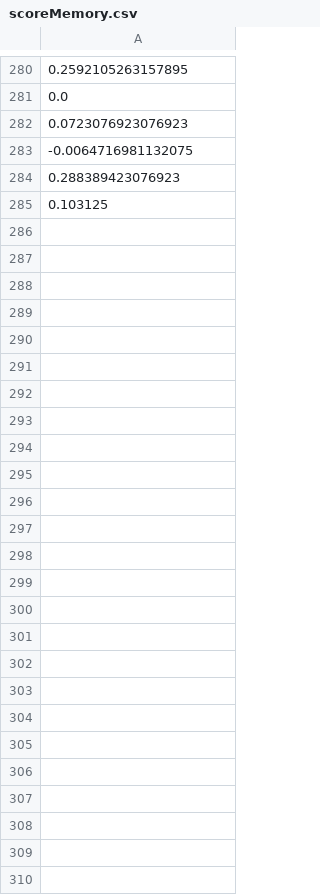
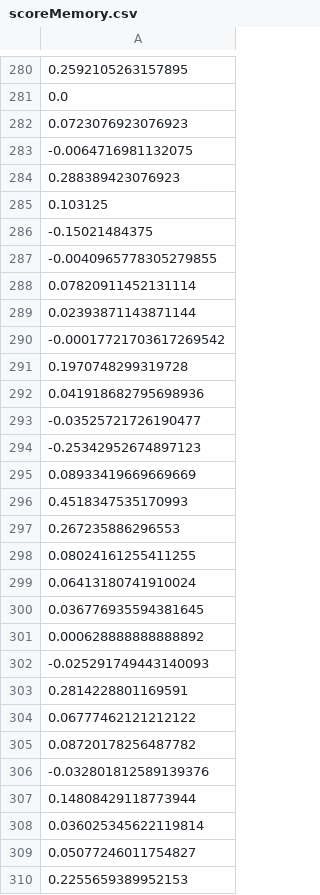
Before and after one commit to FredericGodest/TwitterTrendAPI, a CSV file: scoreMemory.csv, drawn as a sheet; only a part is shown, gaps mark what is left out; the diff names each change by its address in the sheet, - before the commit and + after, or states it on an @@ line.

```diff
--- a/scoreMemory.csv
+++ b/scoreMemory.csv
+row 286: -0.15021484375
+row 287: -0.0040965778305279855
+row 288: 0.07820911452131114
+row 289: 0.02393871143871144
+row 290: -0.00017721703617269542
+row 291: 0.1970748299319728
+row 292: 0.041918682795698936
+row 293: -0.03525721726190477
+row 294: -0.25342952674897123
+row 295: 0.08933419669669669
+row 296: 0.4518347535170993
+row 297: 0.267235886296553
+row 298: 0.08024161255411255
+row 299: 0.06413180741910024
+row 300: 0.036776935594381645
+row 301: 0.000628888888888892
+row 302: -0.025291749443140093
+row 303: 0.2814228801169591
+row 304: 0.06777462121212122
+row 305: 0.08720178256487782
+row 306: -0.032801812589139376
+row 307: 0.14808429118773944
+row 308: 0.036025345622119814
+row 309: 0.05077246011754827
+row 310: 0.2255659389952153
```
Also changed, not shown: 2 other files.
